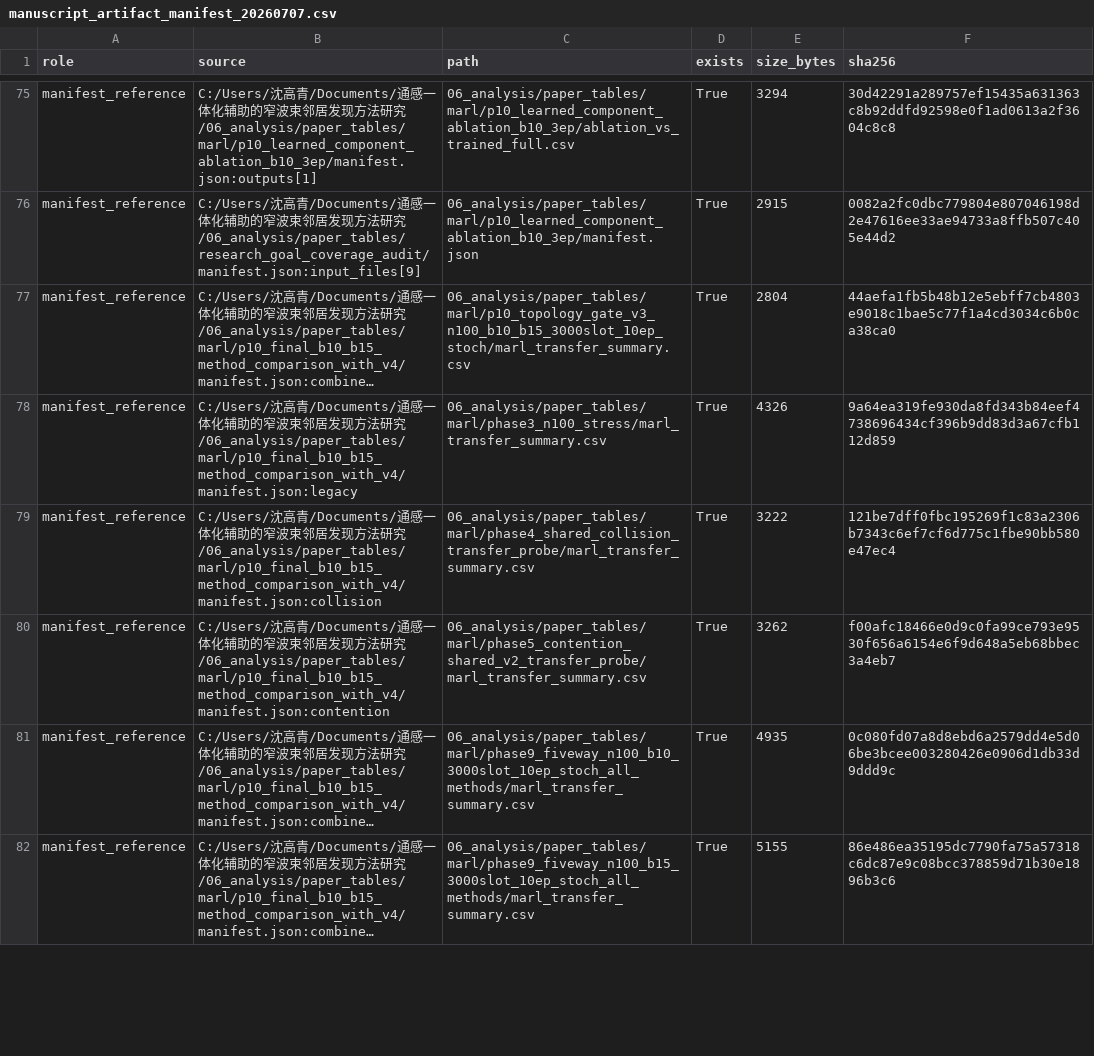
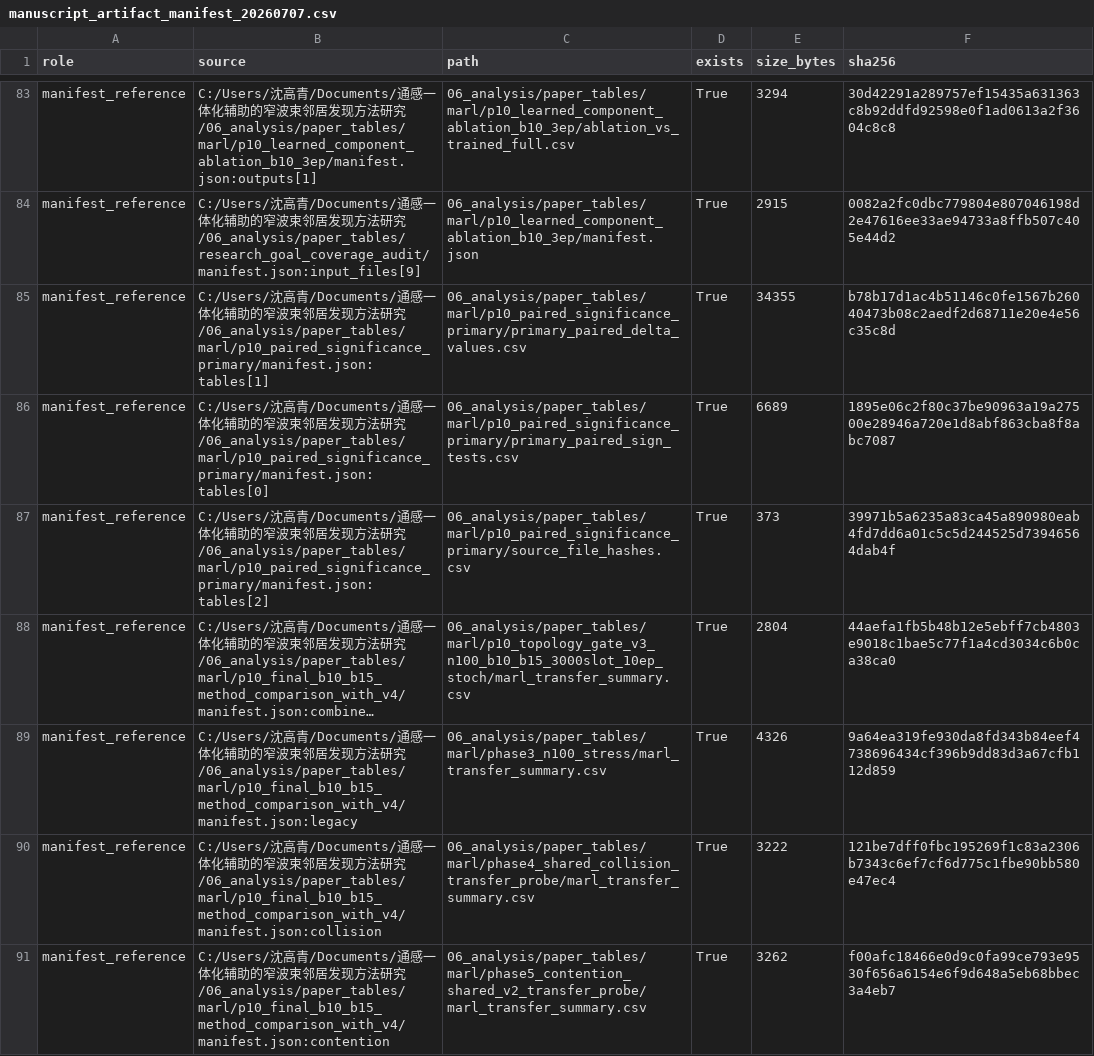
Before and after one commit to nuaasgq/ISAC-Neighbor-Discovery, a CSV file: 06_analysis/manuscript_artifact_manifest_20260707.csv, drawn as a sheet; only a part is shown, gaps mark what is left out; the shorter side is filled out with more unchanged rows; long unchanged cells end in …; the diff covers the shown part only; the diff names each change by its address in the sheet, - before the commit and + after, or states it on an @@ line.

Commit message:
Add paired significance validation

```diff
--- a/06_analysis/manuscript_artifact_manifest_20260707.csv
+++ b/06_analysis/manuscript_artifact_manifest_20260707.csv
+row 85: manifest_reference | C:/Users/沈高青/Documents/通感一体化辅助的窄波束邻居发现方法研究/06_analysis/paper_tables/marl/p10_paired_significance_primary/manifest.json:tables[1] | 06_analysis/paper_tables/marl/p10_paired_significance_primary/primary_paired_delta_values.csv | True | 34355 | b78b17d1ac4b51146c0fe1567b26040473b08c2aedf2d68711e20e4e56c35c8d
+row 86: manifest_reference | C:/Users/沈高青/Documents/通感一体化辅助的窄波束邻居发现方法研究/06_analysis/paper_tables/marl/p10_paired_significance_primary/manifest.json:tables[0] | 06_analysis/paper_tables/marl/p10_paired_significance_primary/primary_paired_sign_tests.csv | True | 6689 | 1895e06c2f80c37be90963a19a27500e28946a720e1d8abf863cba8f8abc7087
+row 87: manifest_reference | C:/Users/沈高青/Documents/通感一体化辅助的窄波束邻居发现方法研究/06_analysis/paper_tables/marl/p10_paired_significance_primary/manifest.json:tables[2] | 06_analysis/paper_tables/marl/p10_paired_significance_primary/source_file_hashes.csv | True | 373 | 39971b5a6235a83ca45a890980eab4fd7dd6a01c5c5d244525d73946564dab4f
```
Also changed, not shown: 13 added rows and 21 edited cells elsewhere in this file, 06_analysis/paper_figure_integrity_audit_20260705.csv, 06_analysis/paper_tables/research_goal_coverage_audit/claim_risk_register.csv, 17 other files.
